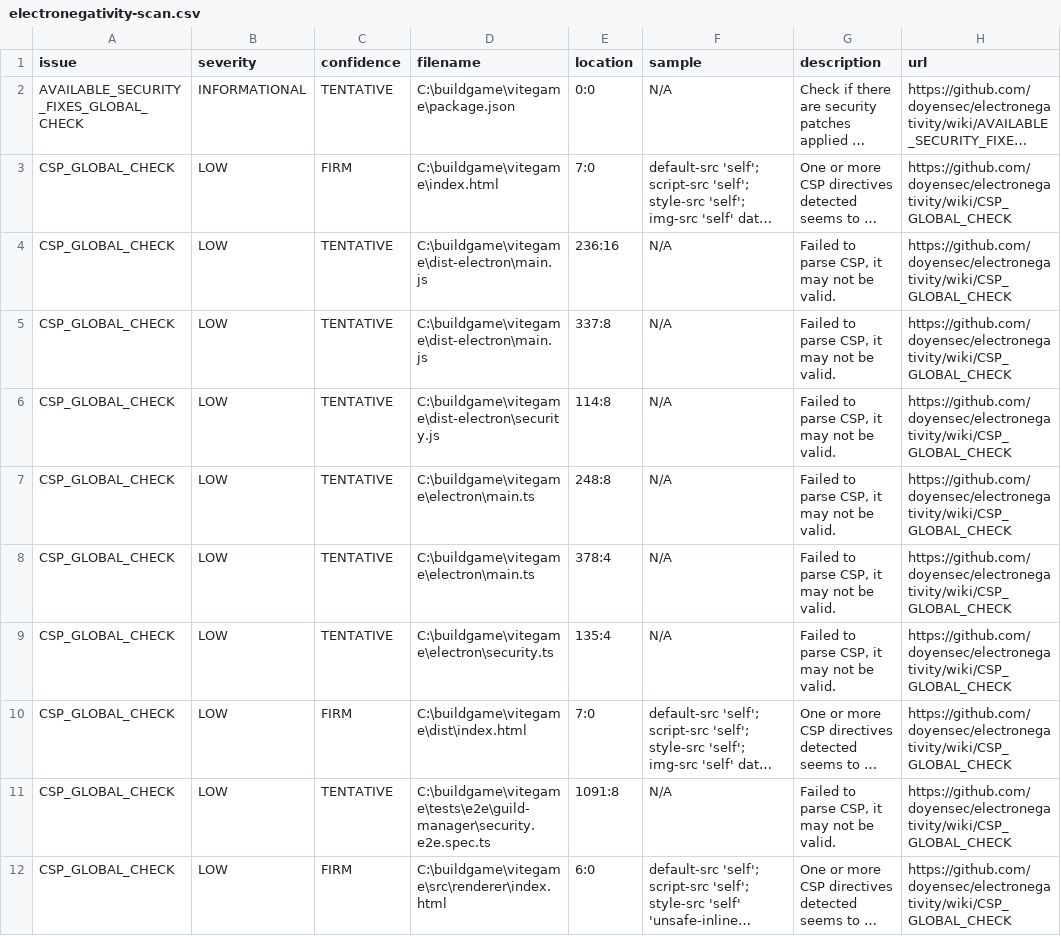
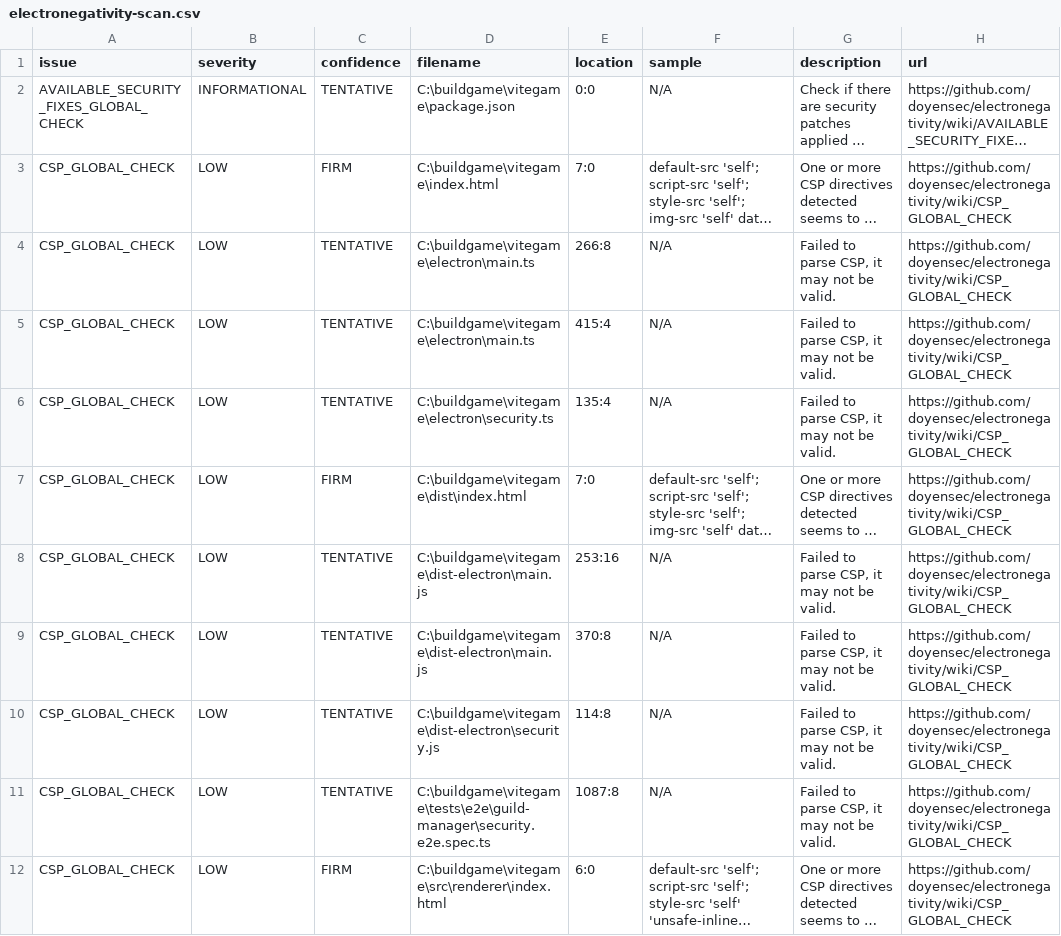
Before and after one commit to skyoxu/myguild, a CSV file: electronegativity-scan.csv, drawn as a sheet; only a part is shown; long unchanged cells end in …; removed rows and columns are numbered as before the commit, all else as after; the diff covers the shown part only; the diff names each change by its address in the sheet, - before the commit and + after, or states it on an @@ line.

```diff
--- a/electronegativity-scan.csv
+++ b/electronegativity-scan.csv
-row 4: CSP_GLOBAL_CHECK | LOW | TENTATIVE | C:\buildgame\vitegame\dist-electron\main.js | 236:16 | N/A | Failed to parse CSP, it may not be valid. | https://github.com/doyensec/electronegativity/wiki/CSP_GLOBAL_CHECK
-row 5: CSP_GLOBAL_CHECK | LOW | TENTATIVE | C:\buildgame\vitegame\dist-electron\main.js | 337:8 | N/A | Failed to parse CSP, it may not be valid. | https://github.com/doyensec/electronegativity/wiki/CSP_GLOBAL_CHECK
-E4 (location): 248:8
+E4 (location): 266:8
-E5 (location): 378:4
+E5 (location): 415:4
+row 8: CSP_GLOBAL_CHECK | LOW | TENTATIVE | C:\buildgame\vitegame\dist-electron\main.js | 253:16 | N/A | Failed to parse CSP, it may not be valid. | https://github.com/doyensec/electronegativity/wiki/CSP_GLOBAL_CHECK
+row 9: CSP_GLOBAL_CHECK | LOW | TENTATIVE | C:\buildgame\vitegame\dist-electron\main.js | 370:8 | N/A | Failed to parse CSP, it may not be valid. | https://github.com/doyensec/electronegativity/wiki/CSP_GLOBAL_CHECK
@@ row 6 moved to row 10: CSP_GLOBAL_CHECK @@
-E11 (location): 1091:8
+E11 (location): 1087:8
```
Also changed, not shown: 2 added rows, 2 removed rows, 4 moved rows and 5 edited cells elsewhere in this file, 20 other files.
